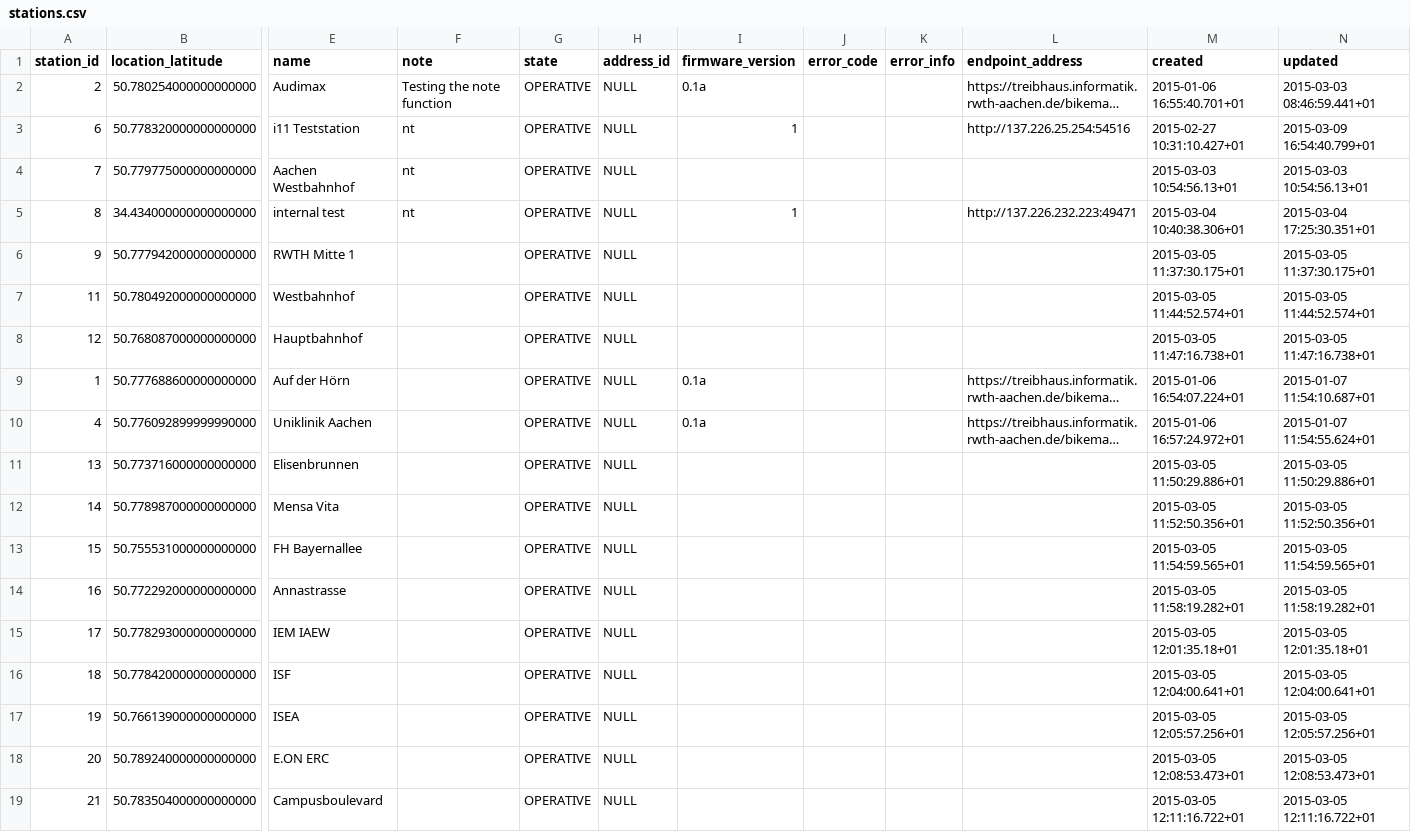
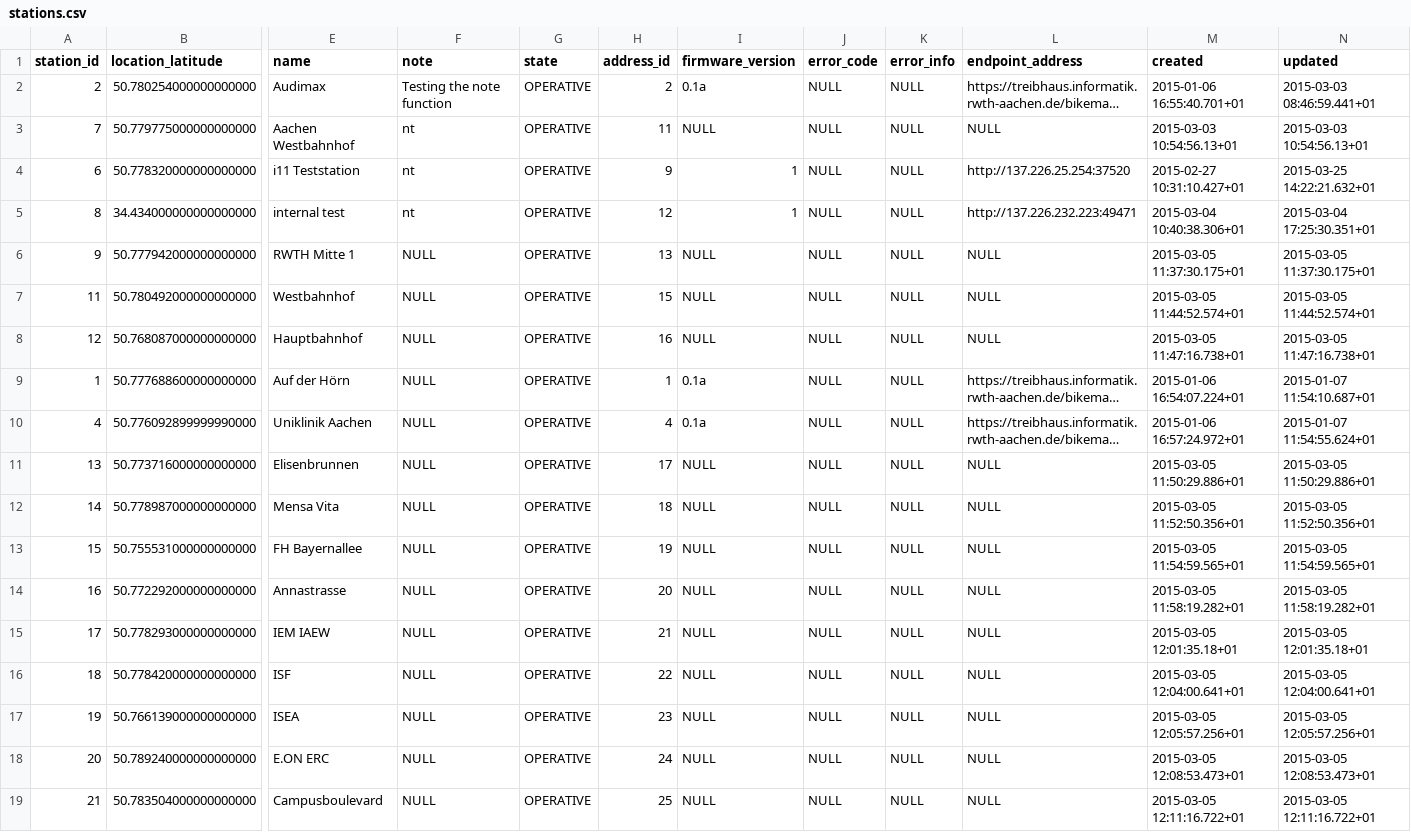
Before and after one commit to RWTH-i5-IDSG/BikeMan, a CSV file: src/main/resources/config/liquibase/stations.csv, drawn as a sheet; only a part is shown, gaps mark what is left out; long unchanged cells end in …; removed rows and columns are numbered as before the commit, all else as after; rows hold the shown columns only; the diff covers the shown part only; the diff names each change by its address in the sheet, - before the commit and + after, or states it on an @@ line.

Commit message:
fixed hibernate sequence bug and added demo data

```diff
--- a/src/main/resources/config/liquibase/stations.csv
+++ b/src/main/resources/config/liquibase/stations.csv
-H2 (address_id): NULL
+H2 (address_id): 2
-J2 (error_code): (empty)
+J2 (error_code): NULL
-K2 (error_info): (empty)
+K2 (error_info): NULL
+row 3: 7 | 50.779775000000000000 | Aachen Westbahnhof | nt | OPERATIVE | 11 | NULL | NULL | NULL | NULL | 2015-03-03 10:54:56.13+01 | 2015-03-03 10:54:56.13+01
-H4 (address_id): NULL
+H4 (address_id): 9
-J4 (error_code): (empty)
+J4 (error_code): NULL
-K4 (error_info): (empty)
+K4 (error_info): NULL
-L4 (endpoint_address): http://137.226.25.254:54516
+L4 (endpoint_address): http://137.226.25.254:37520
-N4 (updated): 2015-03-09 16:54:40.799+01
+N4 (updated): 2015-03-25 14:22:21.632+01
-row 4: 7 | 50.779775000000000000 | Aachen Westbahnhof | nt | OPERATIVE | NULL |  |  |  |  | 2015-03-03 10:54:56.13+01 | 2015-03-03 10:54:56.13+01
-H5 (address_id): NULL
+H5 (address_id): 12
-J5:J19 (error_code): (empty)
+J5:J19 (error_code): NULL
-K5:K19 (error_info): (empty)
+K5:K19 (error_info): NULL
-F6:F19 (note): (empty)
+F6:F19 (note): NULL
-H6 (address_id): NULL
+H6 (address_id): 13
-I6:I8 (firmware_version): (empty)
+I6:I8 (firmware_version): NULL
-L6:L8 (endpoint_address): (empty)
+L6:L8 (endpoint_address): NULL
-H7 (address_id): NULL
+H7 (address_id): 15
-H8 (address_id): NULL
+H8 (address_id): 16
-H9 (address_id): NULL
+H9 (address_id): 1
-H10 (address_id): NULL
+H10 (address_id): 4
-H11 (address_id): NULL
+H11 (address_id): 17
-I11:I19 (firmware_version): (empty)
+I11:I19 (firmware_version): NULL
-L11:L19 (endpoint_address): (empty)
+L11:L19 (endpoint_address): NULL
-H12 (address_id): NULL
+H12 (address_id): 18
-H13 (address_id): NULL
+H13 (address_id): 19
-H14 (address_id): NULL
+H14 (address_id): 20
-H15 (address_id): NULL
+H15 (address_id): 21
-H16 (address_id): NULL
+H16 (address_id): 22
-H17 (address_id): NULL
+H17 (address_id): 23
-H18 (address_id): NULL
+H18 (address_id): 24
-H19 (address_id): NULL
+H19 (address_id): 25
```
Also changed, not shown: 16 edited cells elsewhere in this file, 4 other files.
